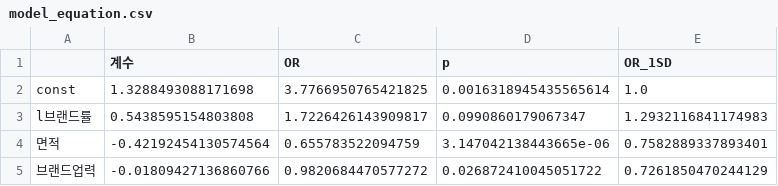
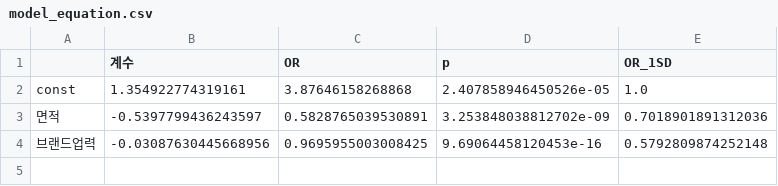
Before and after one commit to fastpageson-cmyk/BigDataAnalysis, a CSV file: data/processed/model_equation.csv, drawn as a sheet.

```diff
--- a/data/processed/model_equation.csv
+++ b/data/processed/model_equation.csv
@@ -1,5 +1,4 @@
 ,계수,OR,p,OR_1SD
-const,1.3288493088171698,3.7766950765421825,0.0016318945435565614,1.0
-l브랜드률,0.5438595154803808,1.7226426143909817,0.0990860179067347,1.2932116841174983
-면적,-0.42192454130574564,0.655783522094759,3.147042138443665e-06,0.7582889337893401
-브랜드업력,-0.01809427136860766,0.9820684470577272,0.026872410045051722,0.7261850470244129
+const,1.354922774319161,3.87646158268868,2.407858946450526e-05,1.0
+면적,-0.5397799436243597,0.5828765039530891,3.253848038812702e-09,0.7018901891312036
+브랜드업력,-0.03087630445668956,0.9695955003008425,9.69064458120453e-16,0.5792809874252148
```
Also changed, not shown: data/processed/indicator_tests.csv, data/processed/model_compare_repeat.csv, 34 other files.
